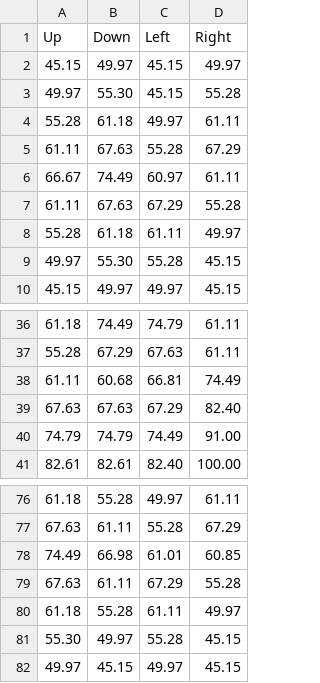
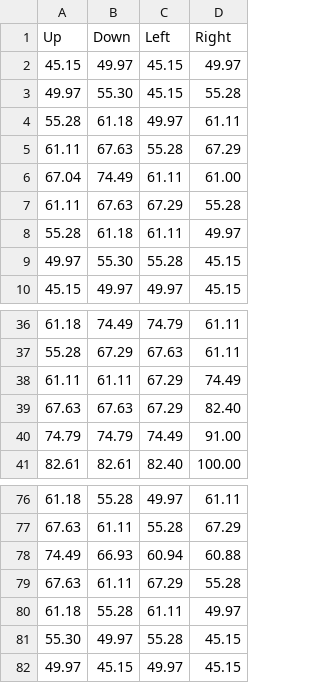
Before and after one commit to Extbech/RL-Games, a CSV file: data/q_table.csv, drawn as a sheet; only a part is shown, gaps mark what is left out.

```diff
--- a/data/q_table.csv
+++ b/data/q_table.csv
@@ -5,3 +5,3 @@ Up, Down, Left, Right
 61.11,67.63,55.28,67.29
-66.67,74.49,60.97,61.11
+67.04,74.49,61.11,61.00
 61.11,67.63,67.29,55.28
@@ -37,3 +37,3 @@ Up, Down, Left, Right
 55.28,67.29,67.63,61.11
-61.11,60.68,66.81,74.49
+61.11,61.11,67.29,74.49
 67.63,67.63,67.29,82.40
@@ -77,3 +77,3 @@ Up, Down, Left, Right
 67.63,61.11,55.28,67.29
-74.49,66.98,61.01,60.85
+74.49,66.93,60.94,60.88
 67.63,61.11,67.29,55.28
```
Also changed, not shown: 9 other files.
